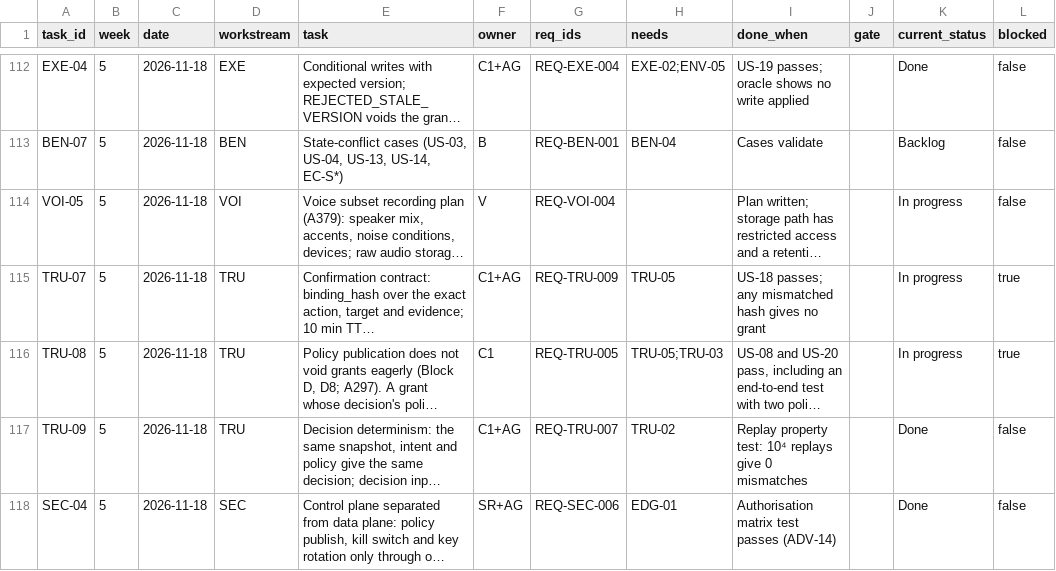
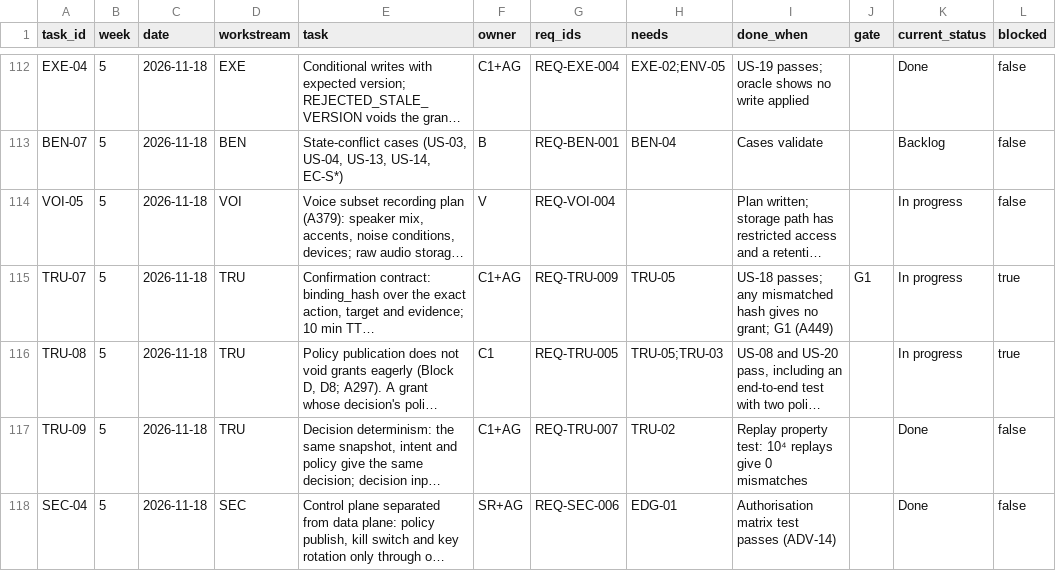
Before and after one commit to Noemai-org/docs, a CSV file: docs/poc/execution/tasks.csv, drawn as a sheet; only a part is shown, gaps mark what is left out; long unchanged cells end in …; the diff covers the shown part only; the diff names each change by its address in the sheet, - before the commit and + after, or states it on an @@ line.

```diff
--- a/docs/poc/execution/tasks.csv
+++ b/docs/poc/execution/tasks.csv
-I115 (done_when): …gives no grant
+I115 (done_when): …gives no grant; G1 (A449)
-J115 (gate): (empty)
+J115 (gate): G1
```
Also changed, not shown: 5 edited cells elsewhere in this file, 9 other files.
